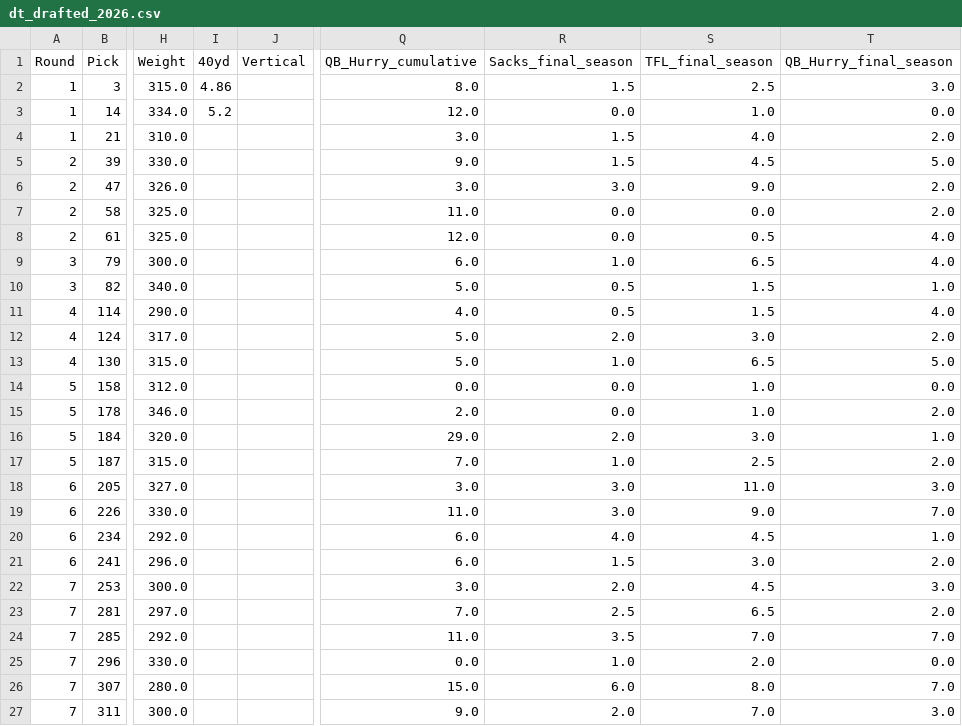
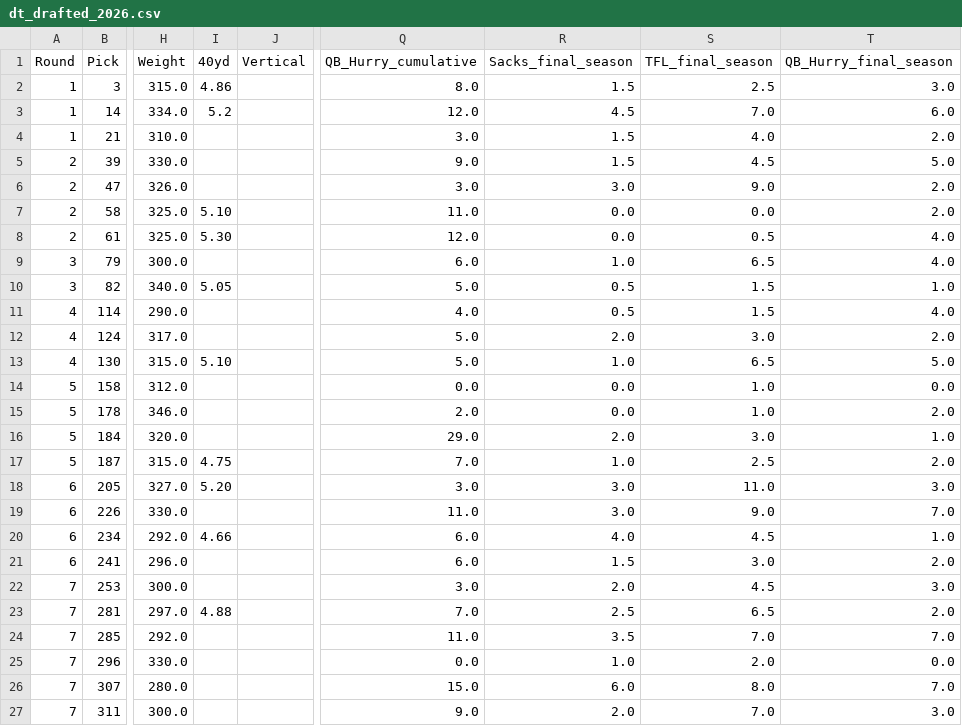
Before and after one commit to greynathan/2026_NFL_Draft, a CSV file: DT/dt_drafted_2026.csv, drawn as a sheet; only a part is shown, gaps mark what is left out; the diff names each change by its address in the sheet, - before the commit and + after, or states it on an @@ line.

```diff
--- a/DT/dt_drafted_2026.csv
+++ b/DT/dt_drafted_2026.csv
-R3 (Sacks_final_season): 0.0
+R3 (Sacks_final_season): 4.5
-S3 (TFL_final_season): 1.0
+S3 (TFL_final_season): 7.0
-T3 (QB_Hurry_final_season): 0.0
+T3 (QB_Hurry_final_season): 6.0
-I7 (40yd): (empty)
+I7 (40yd): 5.10
-I8 (40yd): (empty)
+I8 (40yd): 5.30
-I10 (40yd): (empty)
+I10 (40yd): 5.05
-I13 (40yd): (empty)
+I13 (40yd): 5.10
-I17 (40yd): (empty)
+I17 (40yd): 4.75
-I18 (40yd): (empty)
+I18 (40yd): 5.20
-I20 (40yd): (empty)
+I20 (40yd): 4.66
-I23 (40yd): (empty)
+I23 (40yd): 4.88
```
Also changed, not shown: Edges/edges_drafted_2026.csv, 12 other files.
